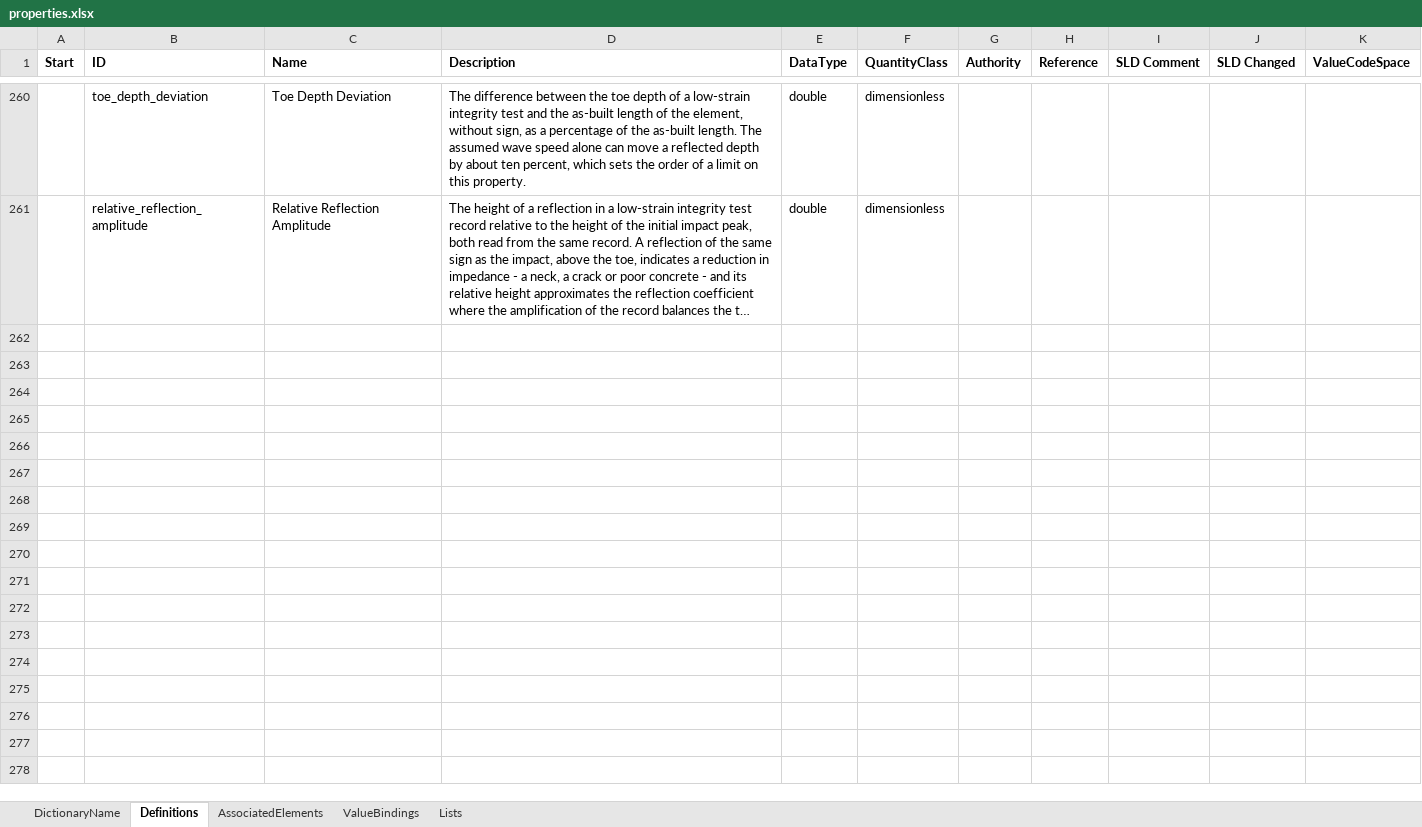
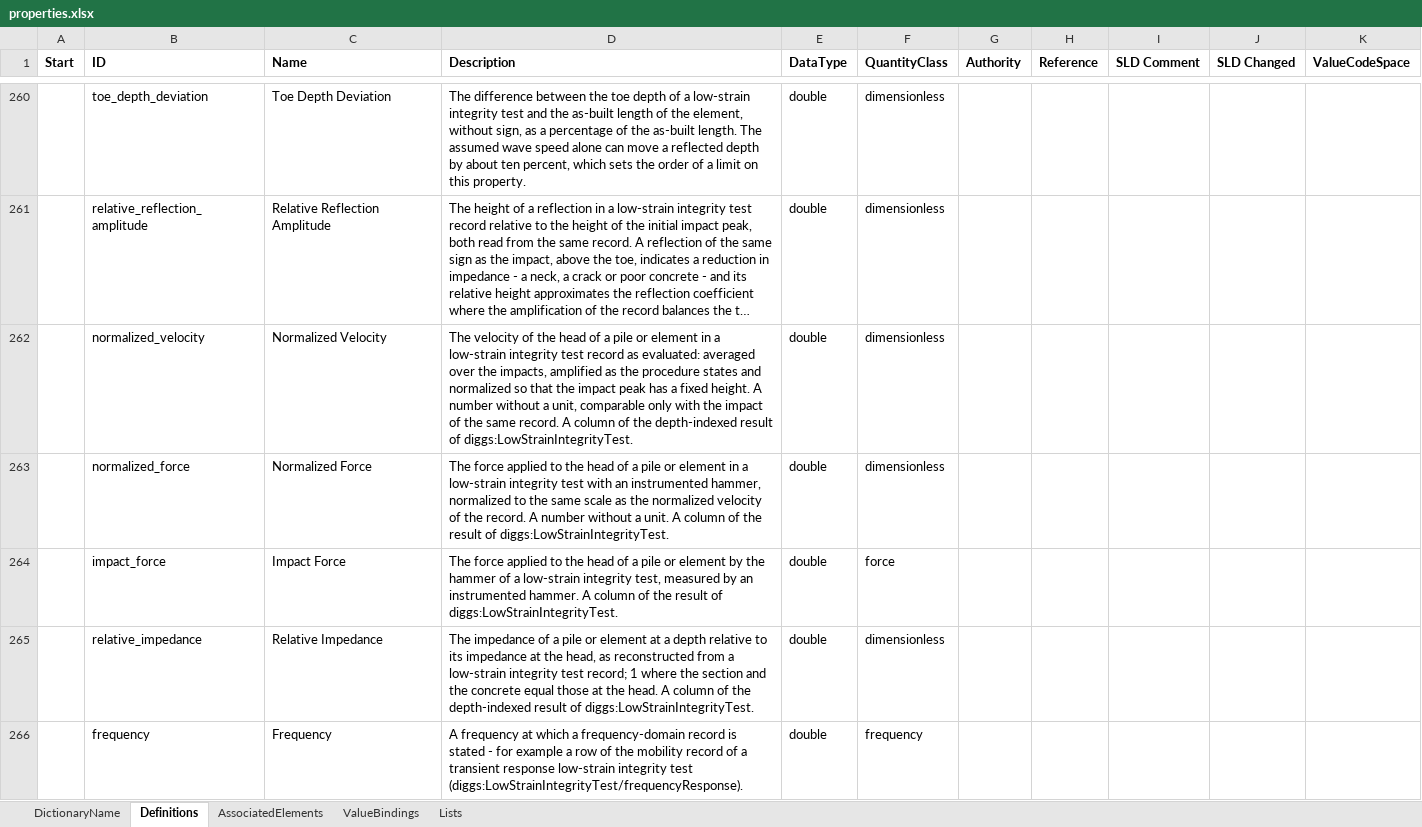
Before and after one commit to DIGGSml/def, an Excel workbook: Codelist Excel Files and Conversion Templates to XML/properties.xlsx, sheet Definitions, drawn as a sheet; only a part is shown, gaps mark what is left out; long unchanged cells end in …; values as stored, in another font and other column widths than the file's, no borders; table styles not drawn; the diff covers the shown part only; the diff names each change by its address in the sheet, - before the commit and + after, or states it on an @@ line.

```diff
--- a/Codelist Excel Files and Conversion Templates to XML/properties.xlsx (sheet Definitions)
+++ b/Codelist Excel Files and Conversion Templates to XML/properties.xlsx (sheet Definitions)
+row 262:  | normalized_velocity | Normalized Velocity | The velocity of the head of a pile or element in a low-strain integrity test record as evaluated: averaged over the impacts, amplified as the procedure states and normalized so that the impact peak has a fixed height. A number without a unit, comparable only with the impact of the same record. A column of the depth-indexed result of diggs:LowStrainIntegrityTest. | double | dimensionless
+row 263:  | normalized_force | Normalized Force | The force applied to the head of a pile or element in a low-strain integrity test with an instrumented hammer, normalized to the same scale as the normalized velocity of the record. A number without a unit. A column of the result of diggs:LowStrainIntegrityTest. | double | dimensionless
+row 264:  | impact_force | Impact Force | The force applied to the head of a pile or element by the hammer of a low-strain integrity test, measured by an instrumented hammer. A column of the result of diggs:LowStrainIntegrityTest. | double | force
+row 265:  | relative_impedance | Relative Impedance | The impedance of a pile or element at a depth relative to its impedance at the head, as reconstructed from a low-strain integrity test record; 1 where the section and the concrete equal those at the head. A column of the depth-indexed result of diggs:LowStrainIntegrityTest. | double | dimensionless
+row 266:  | frequency | Frequency | A frequency at which a frequency-domain record is stated - for example a row of the mobility record of a transient response low-strain integrity test (diggs:LowStrainIntegrityTest/frequencyResponse). | double | frequency
```
Also changed, not shown: 4 added rows elsewhere in this sheet, sheet AssociatedElements, 1 other file.
